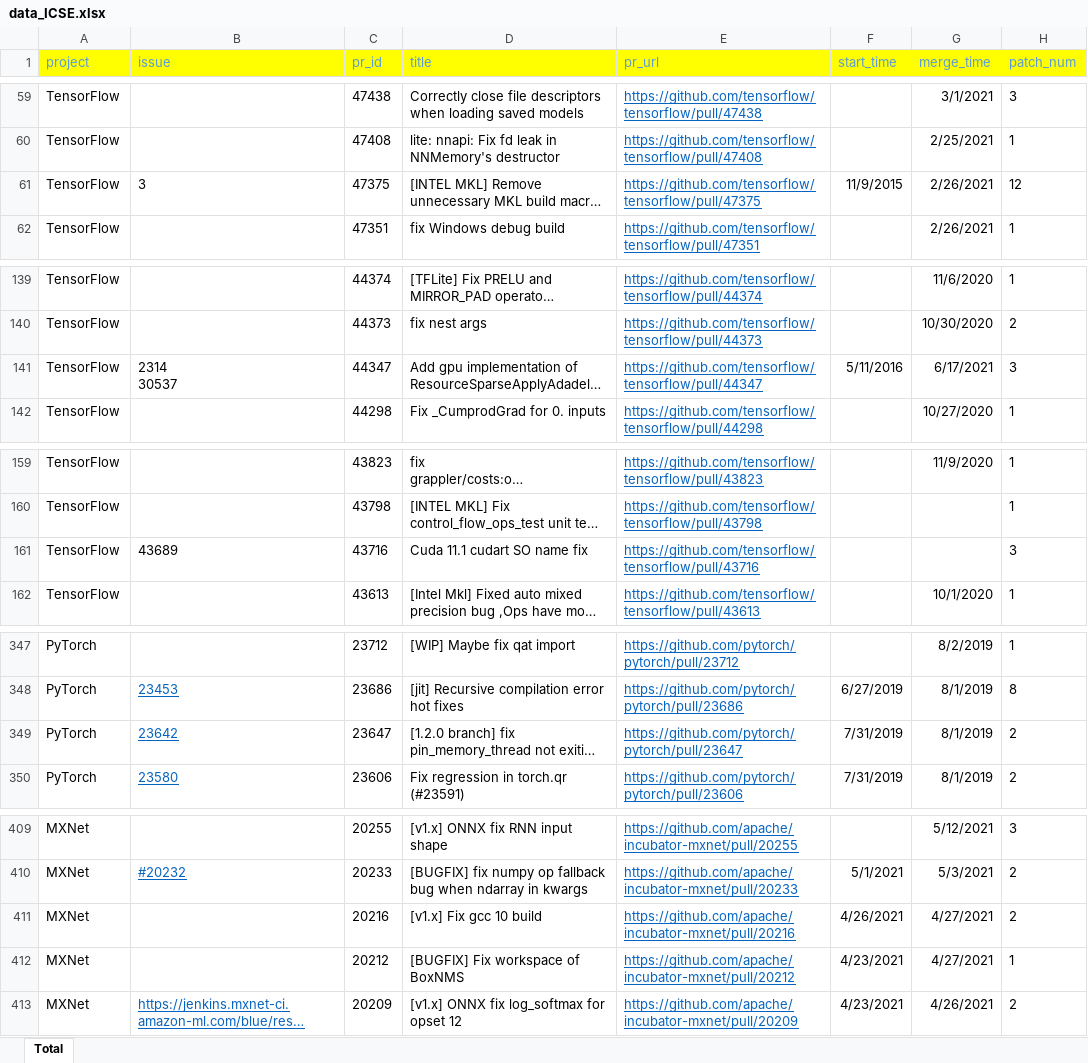
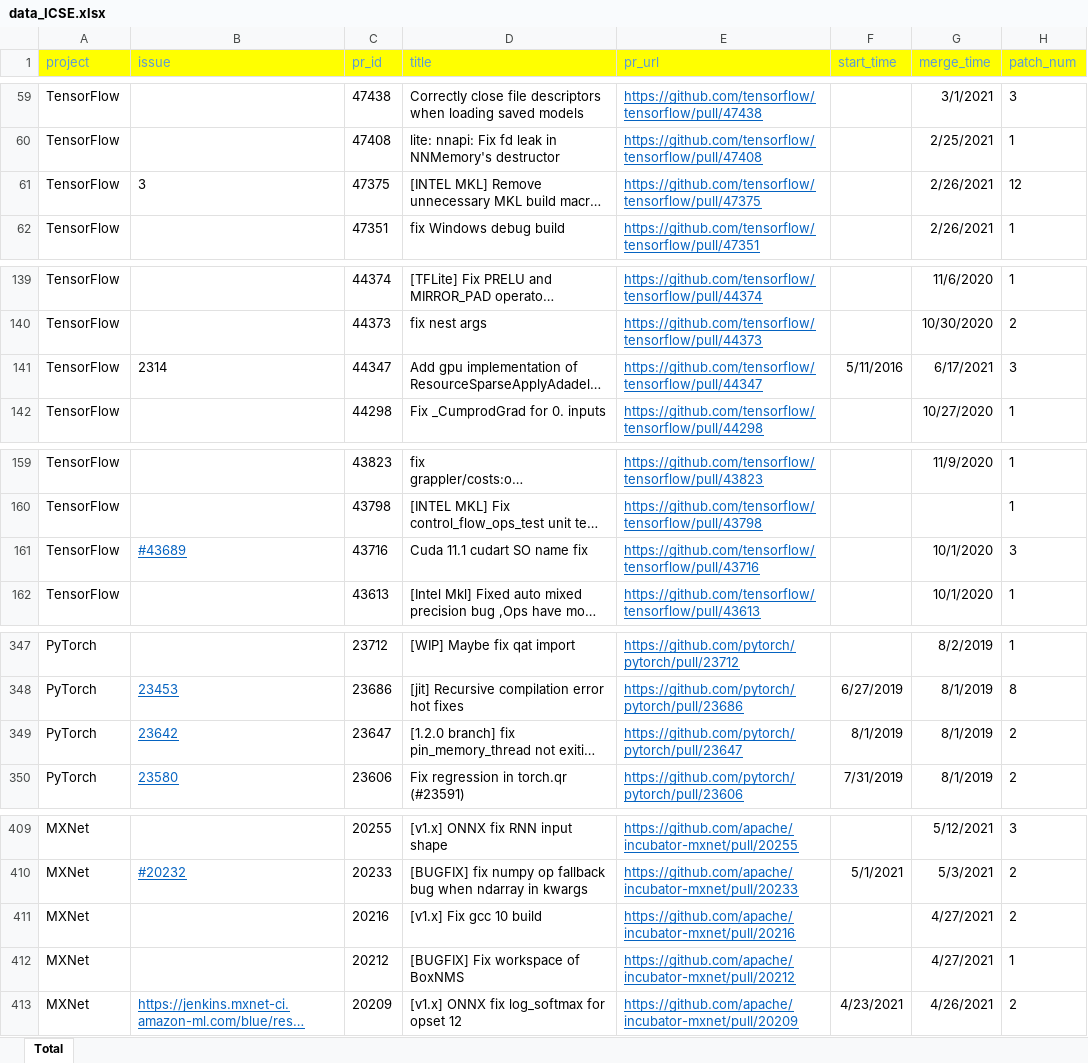
Before and after one commit to DLFrameworkBug/DLFrameworkBugsData, an Excel workbook: data_ICSE.xlsx, sheet Total, drawn as a sheet; only a part is shown, gaps mark what is left out; long unchanged cells end in …; values as stored, in another font and other column widths than the file's, no borders; ↵ is a line break in a cell; the diff names each change by its address in the sheet, - before the commit and + after, or states it on an @@ line.

Commit message:
Add files via upload

```diff
--- a/data_ICSE.xlsx (sheet Total)
+++ b/data_ICSE.xlsx (sheet Total)
-F61 (start_time): 11/9/2015
+F61 (start_time): (empty)
-B141 (issue): 2314 ↵ 30537
+B141 (issue): 2314
-B161 (issue): 43689
+B161 (issue): #43689
@@ B161 underline: off → on, text colour: black → #0563C1 @@
-G161 (merge_time): (empty)
+G161 (merge_time): 10/1/2020
-F349 (start_time): 7/31/2019
+F349 (start_time): 8/1/2019
-F411 (start_time): 4/26/2021
+F411 (start_time): (empty)
-F412 (start_time): 4/23/2021
+F412 (start_time): (empty)
```
